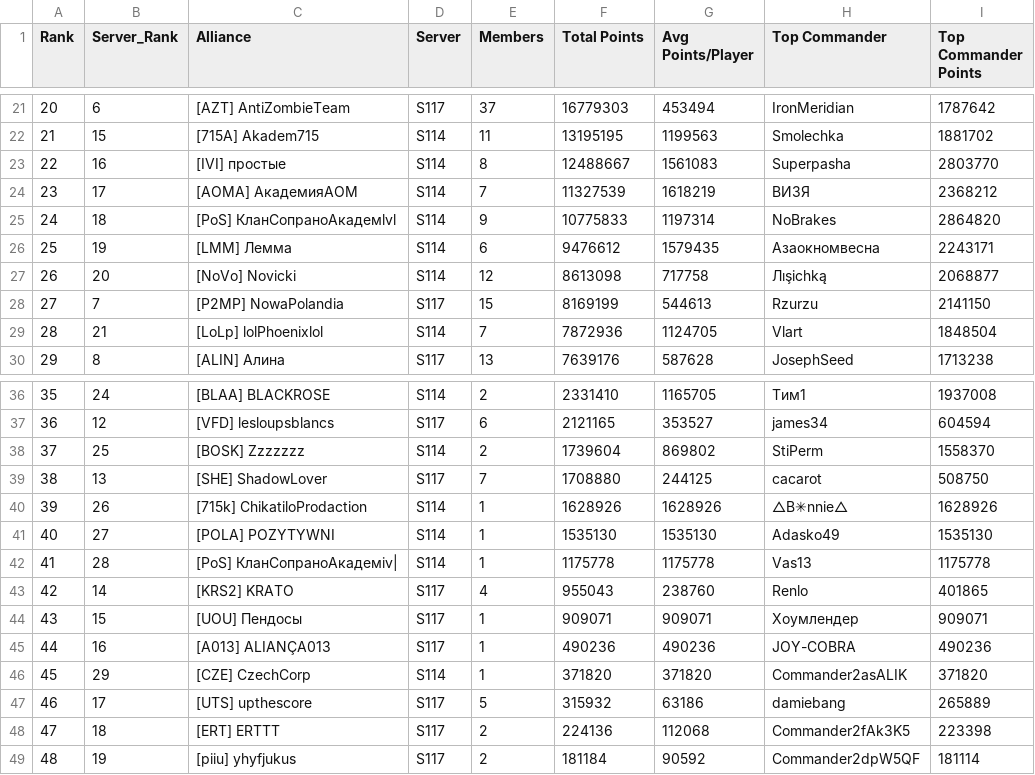
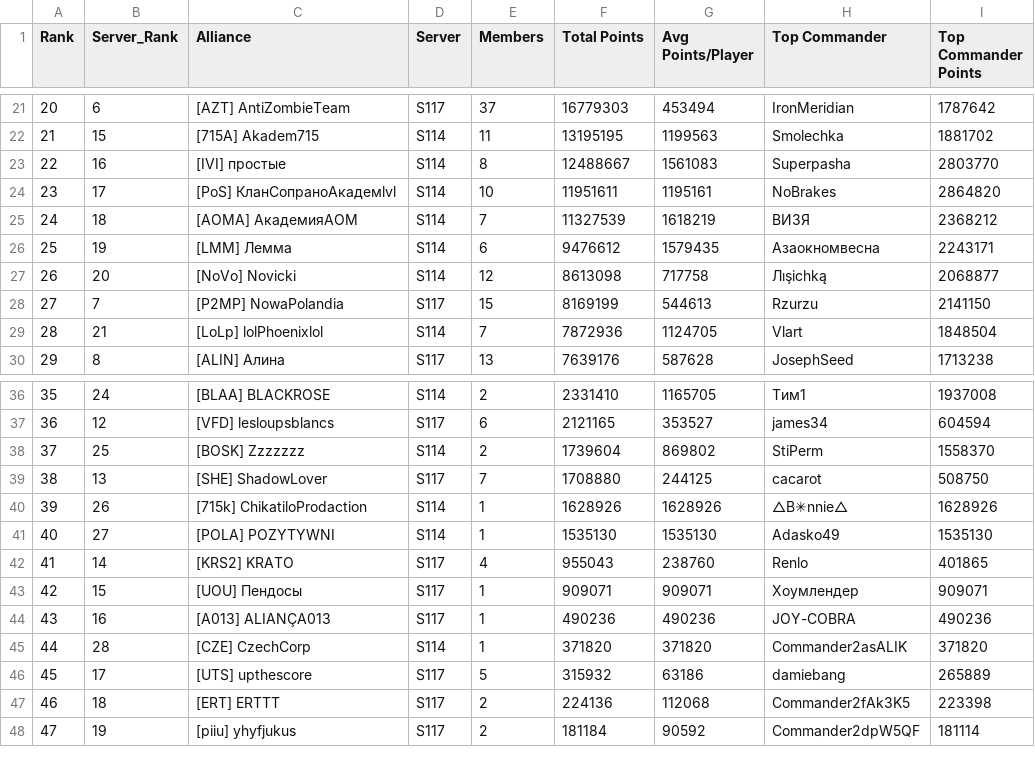
Before and after one commit to JeffxLabs/ZR-S117-Capitol, a CSV file: data/alliance_summary.csv, drawn as a sheet; only a part is shown, gaps mark what is left out; removed rows and columns are numbered as before the commit, all else as after; the diff names each change by its address in the sheet, - before the commit and + after, or states it on an @@ line.

Commit message:
feat(event): publish Capitol War 2026-11-14-s117-vs-s114 dataset (894 commanders)

```diff
--- a/data/alliance_summary.csv
+++ b/data/alliance_summary.csv
+row 24: 23 | 17 | [PoS] КланСопраноАкадемlvl | S114 | 10 | 11951611 | 1195161 | NoBrakes | 2864820
@@ column A (Rank) renumbered from row 25 down @@
-B25 (Server_Rank): 17
+B25 (Server_Rank): 18
-row 25: 24 | 18 | [PoS] КланСопраноАкадемlvl | S114 | 9 | 10775833 | 1197314 | NoBrakes | 2864820
-row 42: 41 | 28 | [PoS] КланСопраноАкадеміv| | S114 | 1 | 1175778 | 1175778 | Vas13 | 1175778
-B45 (Server_Rank): 29
+B45 (Server_Rank): 28
```
Also changed, not shown: data/capitol_event_rankings.csv, events/2026-11-14-s117-vs-s114/alliances.csv, 11 other files.
